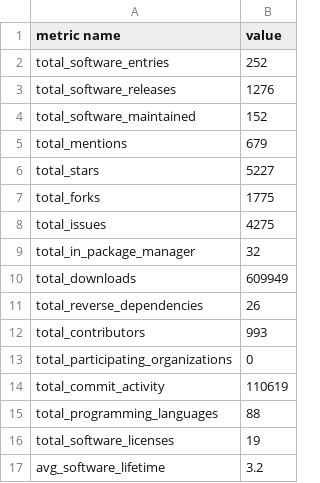
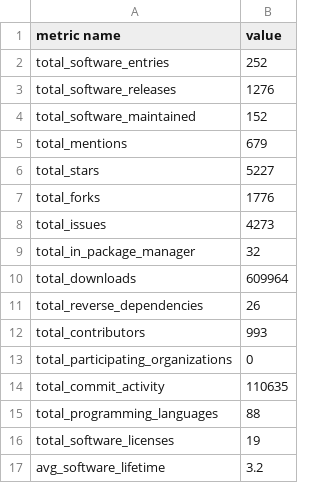
Before and after one commit to jmaassen/RSD-dashboard, a CSV file: data/high_level_metrics.csv, drawn as a sheet.

```diff
--- a/data/high_level_metrics.csv
+++ b/data/high_level_metrics.csv
@@ -6,6 +6,6 @@ total_mentions, 679
 total_stars, 5227
-total_forks, 1775
-total_issues, 4275
+total_forks, 1776
+total_issues, 4273
 total_in_package_manager, 32
-total_downloads, 609949
+total_downloads, 609964
 total_reverse_dependencies, 26
@@ -13,3 +13,3 @@ total_contributors, 993
 total_participating_organizations, 0
-total_commit_activity, 110619
+total_commit_activity, 110635
 total_programming_languages, 88
```
Also changed, not shown: 1 other file.
